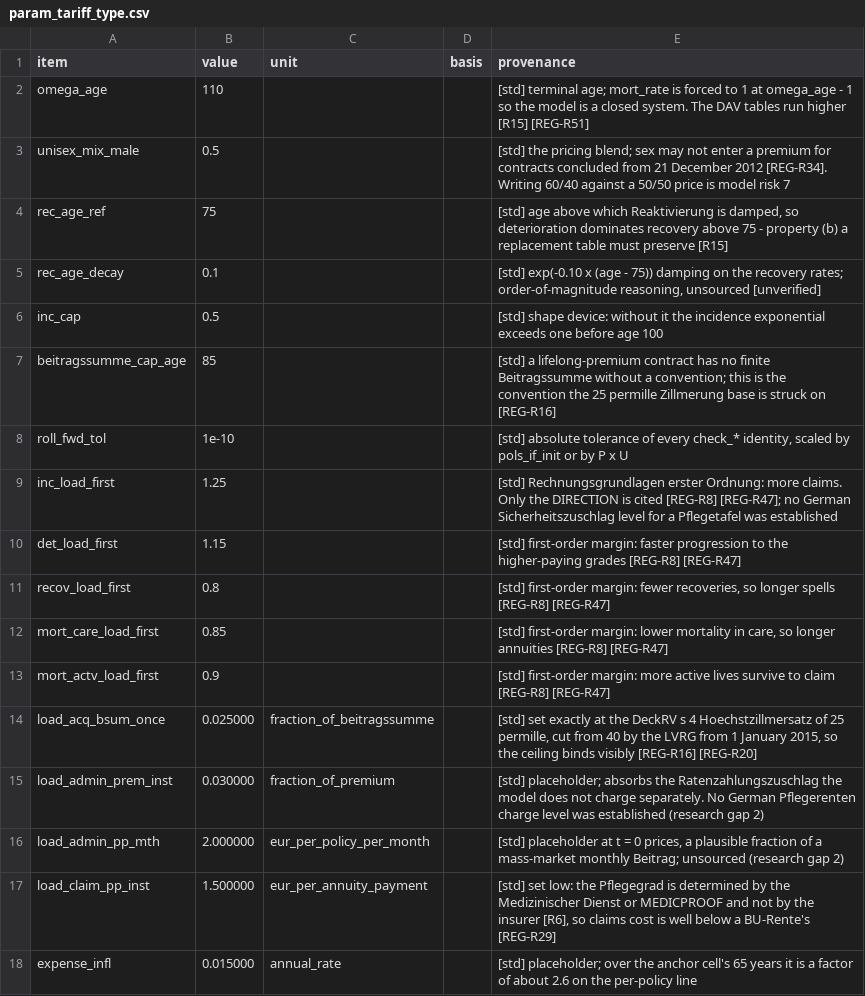
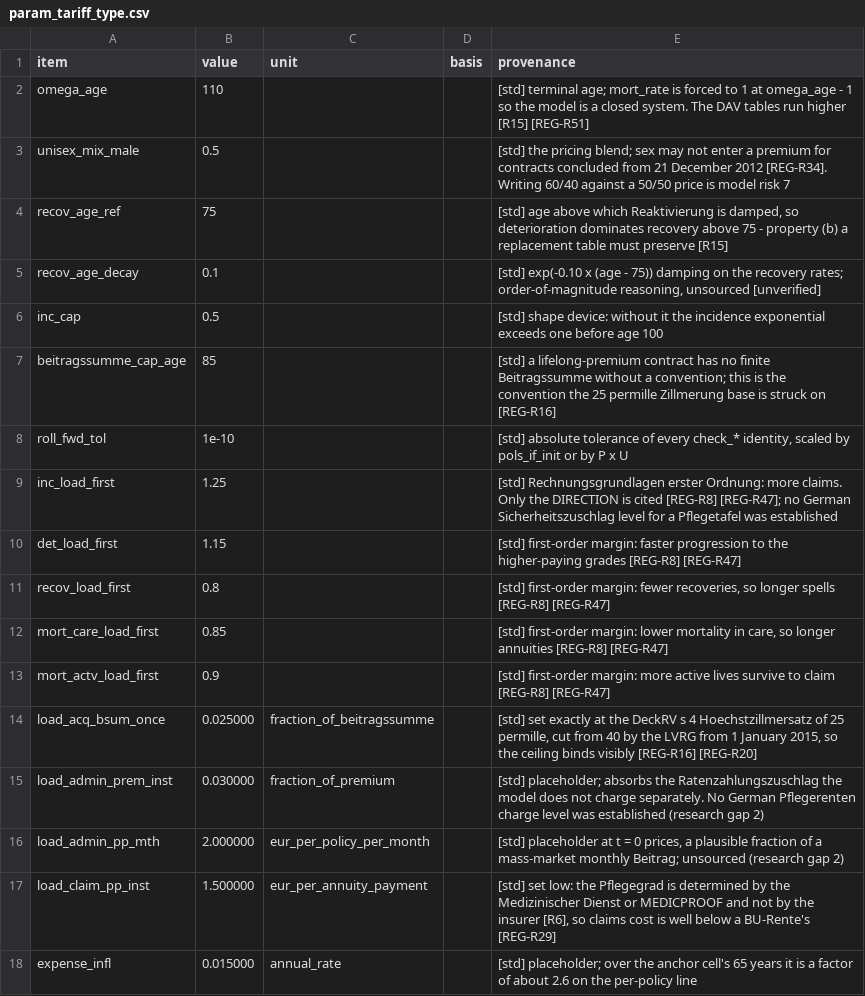
Before and after one commit to Degelmann-Solutions/delib-testbed, a CSV file: products/pflegerentenversicherung/param_tariff_type.csv, drawn as a sheet.

```diff
--- a/products/pflegerentenversicherung/param_tariff_type.csv
+++ b/products/pflegerentenversicherung/param_tariff_type.csv
@@ -3,4 +3,4 @@ omega_age,110,,,[std] terminal age; mort_rate is forced to 1 at omega_age - 1 so
 unisex_mix_male,0.5,,,[std] the pricing blend; sex may not enter a premium for contracts concluded from 21 December 2012 [REG-R34]. Writing 60/40 against a 50/50 price is model risk 7
-rec_age_ref,75,,,"[std] age above which Reaktivierung is damped, so deterioration dominates recovery above 75 - property (b) a replacement table must preserve [R15]"
-rec_age_decay,0.1,,,"[std] exp(-0.10 x (age - 75)) damping on the recovery rates; order-of-magnitude reasoning, unsourced [unverified]"
+recov_age_ref,75,,,"[std] age above which Reaktivierung is damped, so deterioration dominates recovery above 75 - property (b) a replacement table must preserve [R15]"
+recov_age_decay,0.1,,,"[std] exp(-0.10 x (age - 75)) damping on the recovery rates; order-of-magnitude reasoning, unsourced [unverified]"
 inc_cap,0.5,,,[std] shape device: without it the incidence exponential exceeds one before age 100
```
Also changed, not shown: 7 other files.
